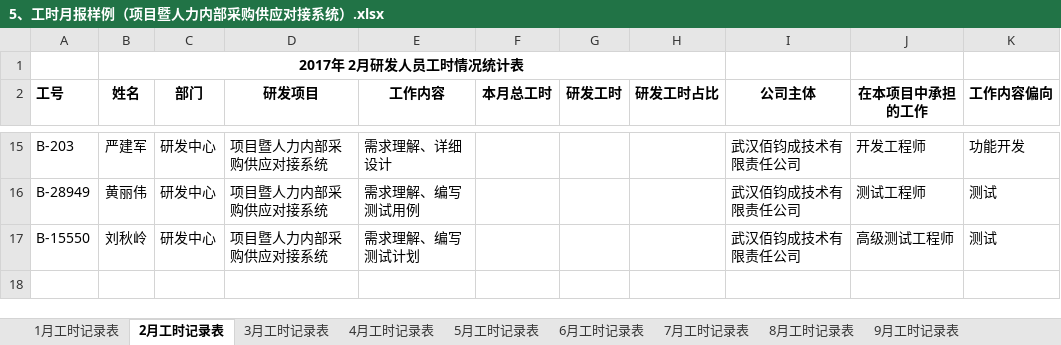
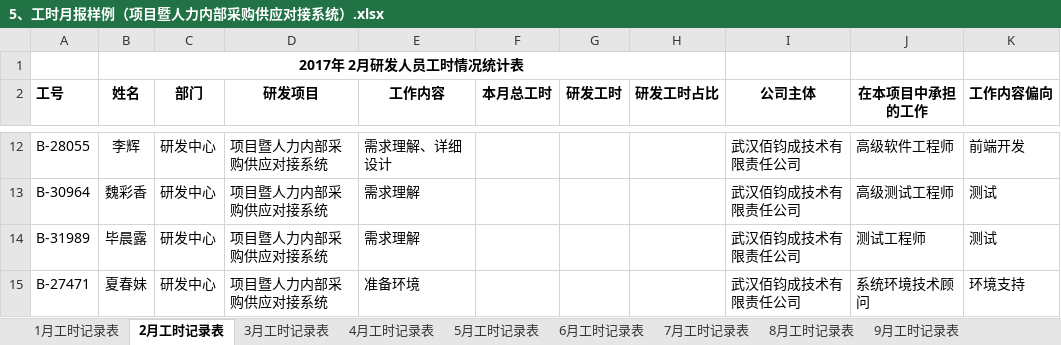
Before and after one commit to CoderDream/backuio, an Excel workbook: 006_doc/项目暨人力内部采购供应对接系统/5、工时月报样例（项目暨人力内部采购供应对接系统）.xlsx, sheet 2月工时记录表, drawn as a sheet; only a part is shown, gaps mark what is left out; values as stored, in another font and other column widths than the file's, no borders; addresses are those after the commit; the diff covers the shown part only; the diff names each change by its address in the sheet, - before the commit and + after, or states it on an @@ line.

```diff
--- a/006_doc/项目暨人力内部采购供应对接系统/5、工时月报样例（项目暨人力内部采购供应对接系统）.xlsx (sheet 2月工时记录表)
+++ b/006_doc/项目暨人力内部采购供应对接系统/5、工时月报样例（项目暨人力内部采购供应对接系统）.xlsx (sheet 2月工时记录表)
-A12 (工号): B-203
+A12 (工号): B-28055
-B12 (姓名): 严建军
+B12 (姓名): 李辉
-J12 (在本项目中承担的工作): 开发工程师
+J12 (在本项目中承担的工作): 高级软件工程师
-K12 (工作内容偏向): 功能开发
+K12 (工作内容偏向): 前端开发
-A13 (工号): B-28949
+A13 (工号): B-30964
-B13 (姓名): 黄丽伟
+B13 (姓名): 魏彩香
-E13 (工作内容): 需求理解、编写测试用例
+E13 (工作内容): 需求理解
-J13 (在本项目中承担的工作): 测试工程师
+J13 (在本项目中承担的工作): 高级测试工程师
-A14 (工号): B-15550
+A14 (工号): B-31989
-B14 (姓名): 刘秋岭
+B14 (姓名): 毕晨露
-E14 (工作内容): 需求理解、编写测试计划
+E14 (工作内容): 需求理解
-J14 (在本项目中承担的工作): 高级测试工程师
+J14 (在本项目中承担的工作): 测试工程师
+row 15: B-27471 | 夏春妹 | 研发中心 | 项目暨人力内部采购供应对接系统 | 准备环境 |  |  |  | 武汉佰钧成技术有限责任公司 | 系统环境技术顾问 | 环境支持
```
Also changed, not shown: 2 added rows, 5 removed rows and 26 edited cells elsewhere in this sheet, sheet 12月工时记录表, sheet 11月工时记录表, sheet 10月工时记录表, sheet 9月工时记录表, sheet 7月工时记录表, sheet 8月工时记录表, 5 more sheets, 24 other files.
